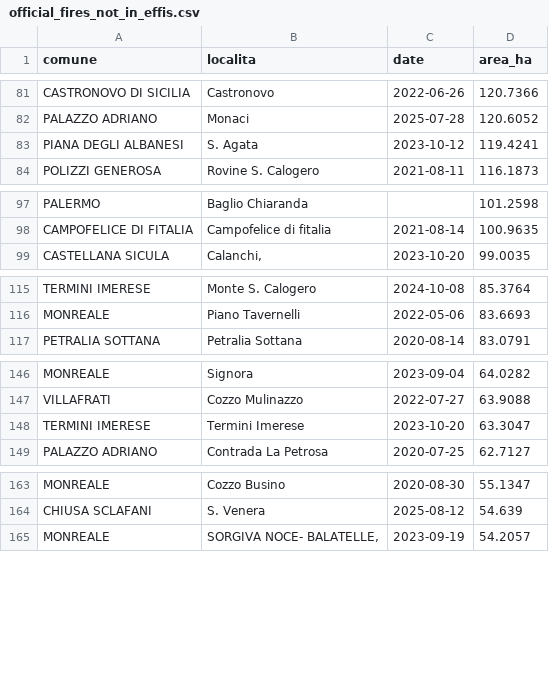
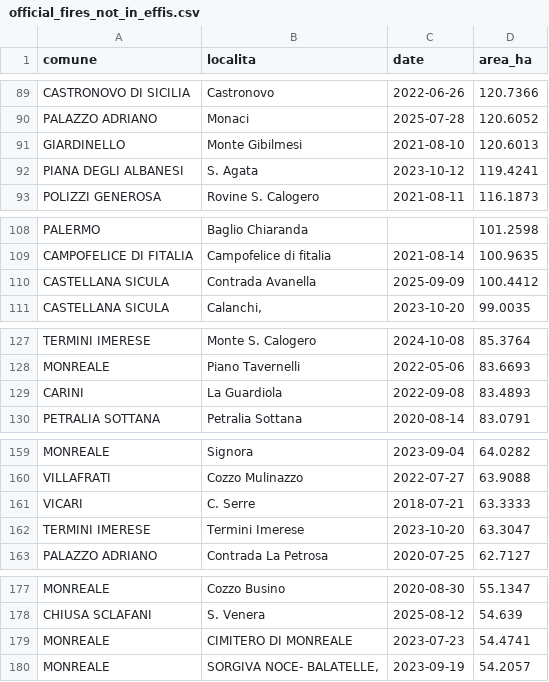
Before and after one commit to beneficentdigital/san-mauro-castelverde-poc, a CSV file: data/processed/official_fires_not_in_effis.csv, drawn as a sheet; only a part is shown, gaps mark what is left out; the diff covers the shown part only.

```diff
--- a/data/processed/official_fires_not_in_effis.csv
+++ b/data/processed/official_fires_not_in_effis.csv
@@ -82,2 +90,3 @@ CASTRONOVO DI SICILIA,Castronovo,2022-06-26,120.7366
 PALAZZO ADRIANO,Monaci,2025-07-28,120.6052
+GIARDINELLO,Monte Gibilmesi,2021-08-10,120.6013
 PIANA DEGLI ALBANESI,S. Agata,2023-10-12,119.4241
@@ -98,2 +109,3 @@ PALERMO,Baglio Chiaranda,,101.2598
 CAMPOFELICE DI FITALIA,Campofelice di fitalia,2021-08-14,100.9635
+CASTELLANA SICULA,Contrada Avanella,2025-09-09,100.4412
 CASTELLANA SICULA,"Calanchi,",2023-10-20,99.0035
@@ -116,2 +128,3 @@ TERMINI IMERESE,Monte S. Calogero,2024-10-08,85.3764
 MONREALE,Piano Tavernelli,2022-05-06,83.6693
+CARINI,La Guardiola,2022-09-08,83.4893
 PETRALIA SOTTANA,Petralia Sottana,2020-08-14,83.0791
@@ -147,2 +160,3 @@ MONREALE,Signora,2023-09-04,64.0282
 VILLAFRATI,Cozzo Mulinazzo,2022-07-27,63.9088
+VICARI,C. Serre,2018-07-21,63.3333
 TERMINI IMERESE,Termini Imerese,2023-10-20,63.3047
@@ -164,2 +178,3 @@ MONREALE,Cozzo Busino,2020-08-30,55.1347
 CHIUSA SCLAFANI,S. Venera,2025-08-12,54.639
+MONREALE,CIMITERO DI MONREALE,2023-07-23,54.4741
 MONREALE,"SORGIVA NOCE- BALATELLE,",2023-09-19,54.2057
```
Also changed, not shown: 26 added rows and 16 moved rows elsewhere in this file, data/processed/effis_vs_official_registry_cross_check.csv, 1 other file.
